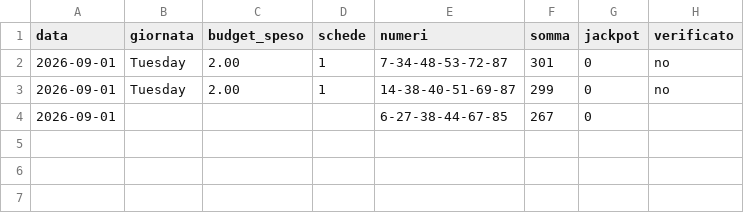
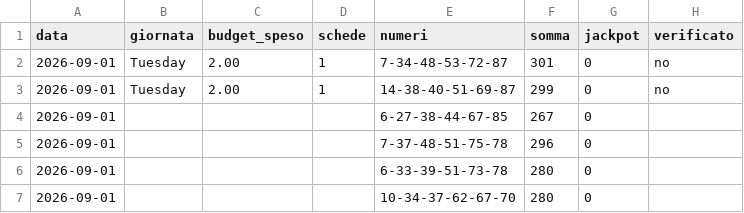
Before and after one commit to quadrellif90-collab/algo-superenalotto, a CSV file: tracking.csv, drawn as a sheet; the diff names each change by its address in the sheet, - before the commit and + after, or states it on an @@ line.

```diff
--- a/tracking.csv
+++ b/tracking.csv
+row 5: 2026-09-01 |  |  |  | 7-37-48-51-75-78 | 296 | 0
+row 6: 2026-09-01 |  |  |  | 6-33-39-51-73-78 | 280 | 0
+row 7: 2026-09-01 |  |  |  | 10-34-37-62-67-70 | 280 | 0
```
Also changed, not shown: 8 other files.
